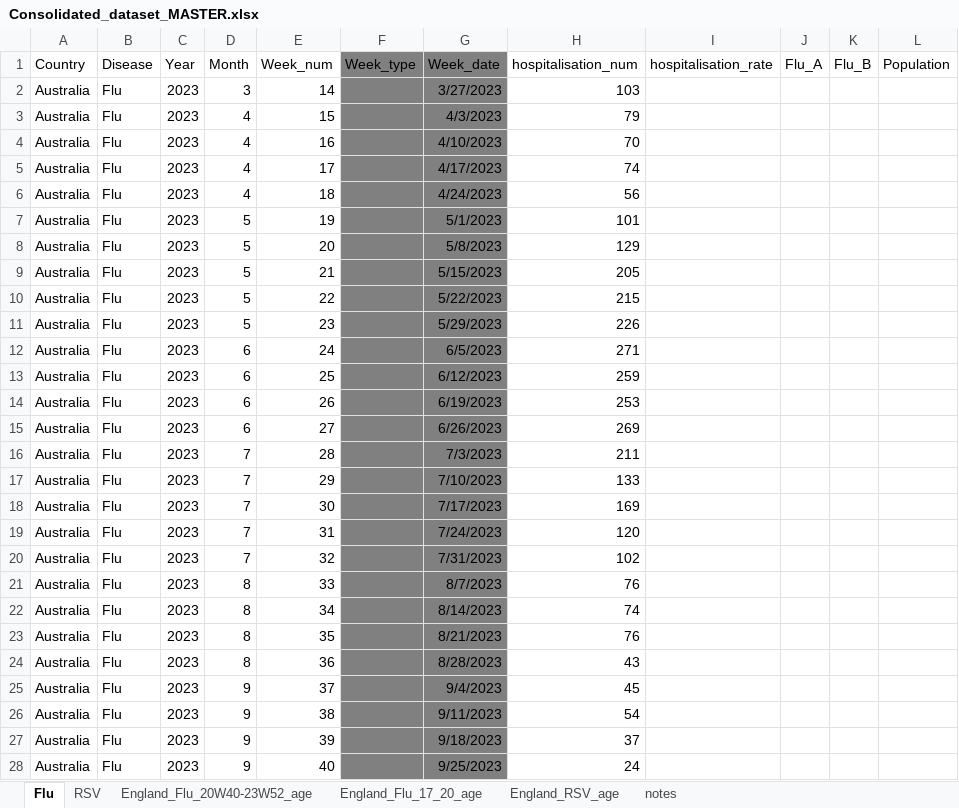
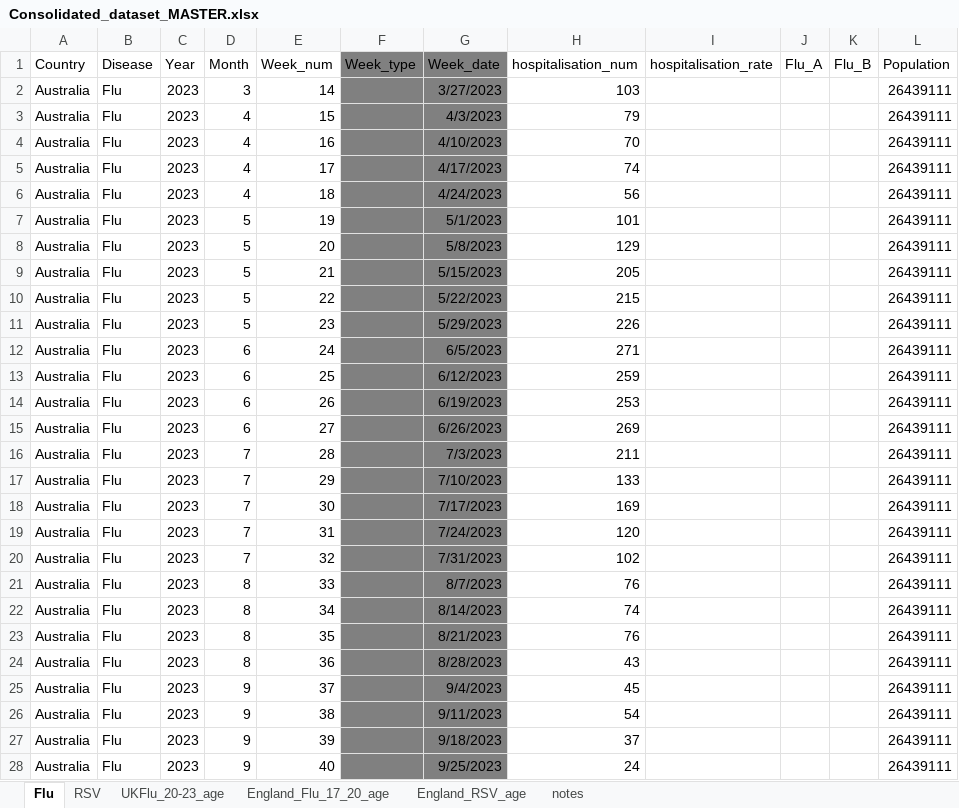
Before and after one commit to hallucinojenlee/data_challenge_2024_sanofi, an Excel workbook: Dataset/Consolidated_dataset_MASTER.xlsx, sheet Flu, drawn as a sheet; only a part is shown; values as stored, in another font and other column widths than the file's, no borders; the diff covers the shown part only; the diff names each change by its address in the sheet, - before the commit and + after, or states it on an @@ line.

```diff
--- a/Dataset/Consolidated_dataset_MASTER.xlsx (sheet Flu)
+++ b/Dataset/Consolidated_dataset_MASTER.xlsx (sheet Flu)
-sheet tab: England_Flu_20W40-23W52_age
+sheet tab: UKFlu_20-23_age
-L2:L28 (Population): (empty)
+L2:L28 (Population): 26439111
```
Also changed, not shown: 1050 edited cells elsewhere in this sheet, sheet RSV, formulas that keep their value, 7 other files.
